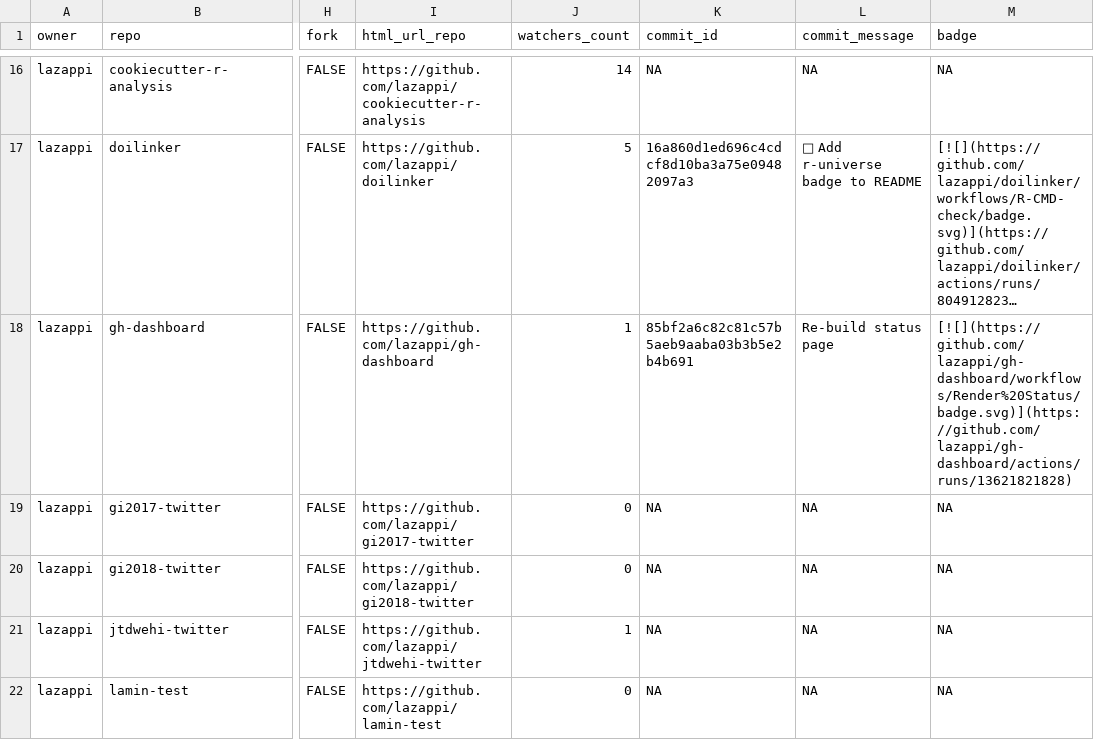
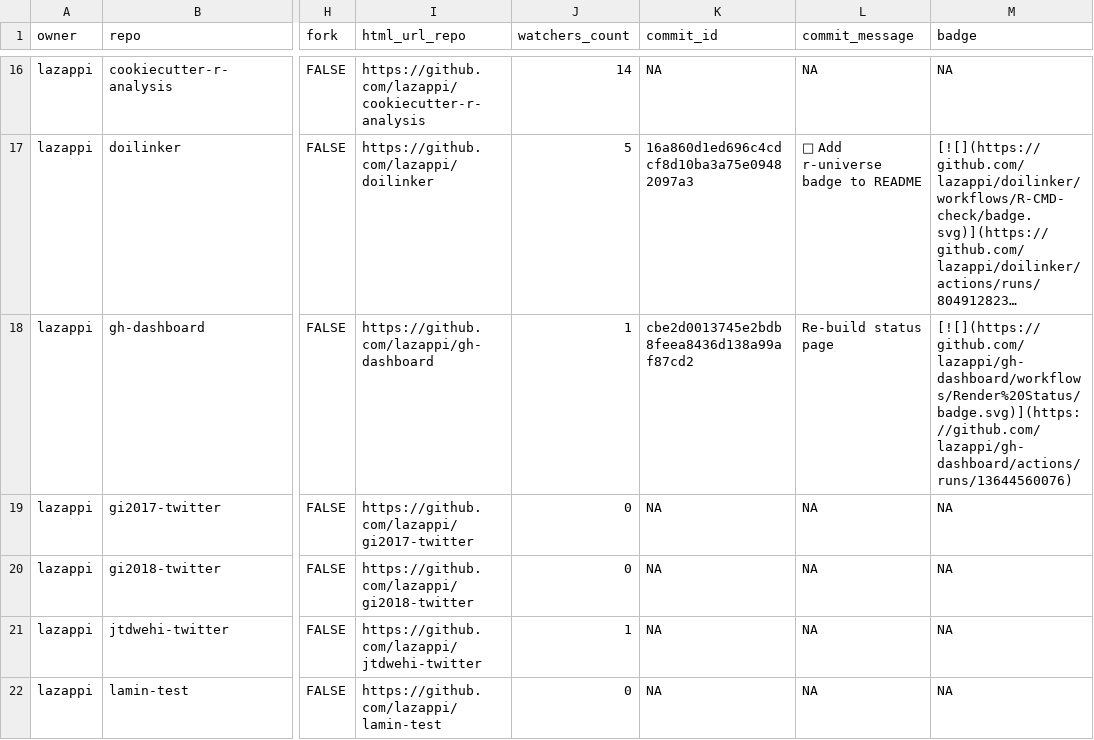
Before and after one commit to lazappi/gh-dashboard, a CSV file: repos.csv, drawn as a sheet; only a part is shown, gaps mark what is left out; long unchanged cells end in …; the diff covers the shown part only; the diff names each change by its address in the sheet, - before the commit and + after, or states it on an @@ line.

```diff
--- a/repos.csv
+++ b/repos.csv
-K18 (commit_id): 85bf2a6c82c81c57b5aeb9aaba03b3b5e2b4b691
+K18 (commit_id): cbe2d0013745e2bdb8feea8436d138a99af87cd2
-M18 (badge): [![](https://github.com/lazappi/gh-dashboard/workflows/Render%20Status/badge.svg)](https://github.com/lazappi/gh-dashboard/actions/runs/13621821828)
+M18 (badge): [![](https://github.com/lazappi/gh-dashboard/workflows/Render%20Status/badge.svg)](https://github.com/lazappi/gh-dashboard/actions/runs/13644560076)
```
Also changed, not shown: 10 edited cells elsewhere in this file, 1 other file.
